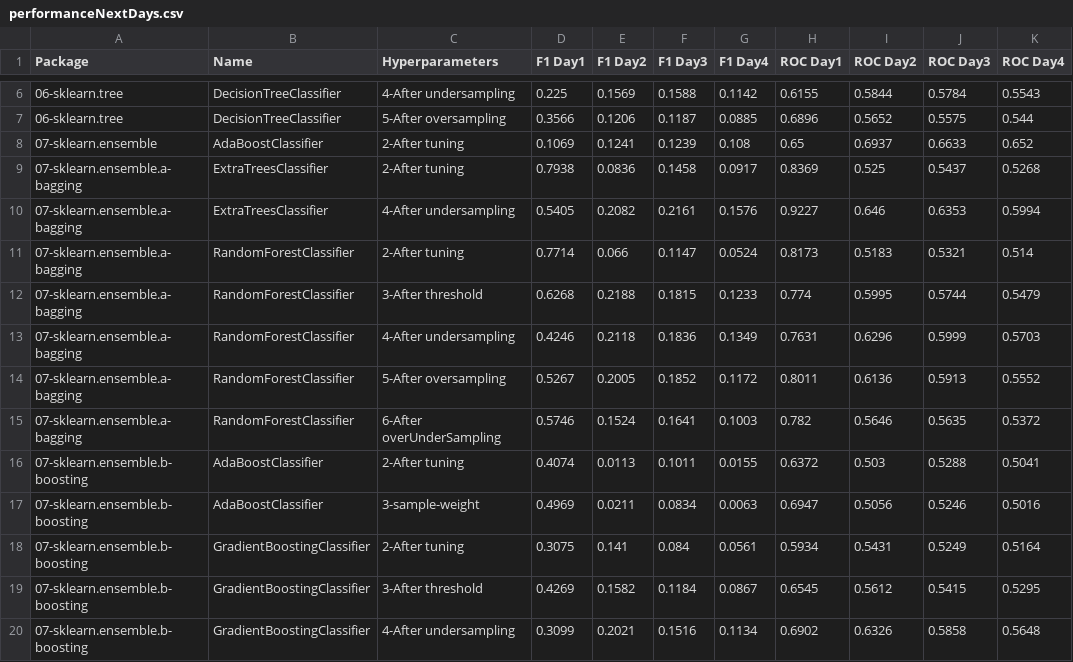
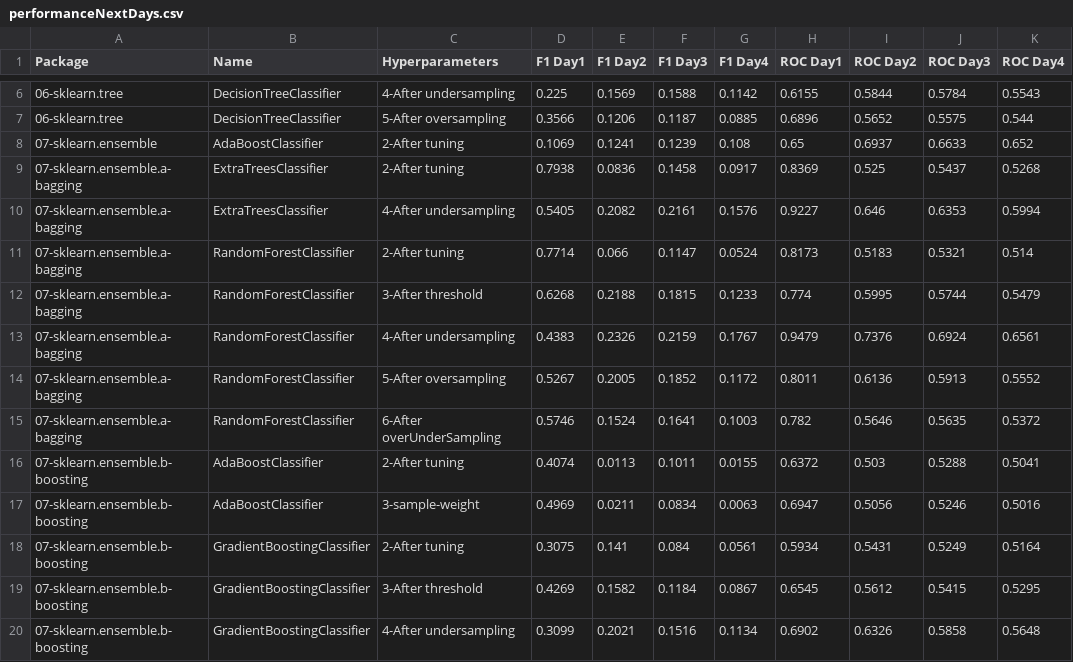
Before and after one commit to franck-benault/creditCardFraudDetection, a CSV file: data/results/performanceNextDays.csv, drawn as a sheet; only a part is shown, gaps mark what is left out; removed rows and columns are numbered as before the commit, all else as after; the diff names each change by its address in the sheet, - before the commit and + after, or states it on an @@ line.

Commit message:
[RandomForest] tuning undersampling

```diff
--- a/data/results/performanceNextDays.csv
+++ b/data/results/performanceNextDays.csv
-row 13: 07-sklearn.ensemble.a-bagging | RandomForestClassifier | 4-After undersampling | 0.4246 | 0.2118 | 0.1836 | 0.1349 | 0.7631 | 0.6296 | 0.5999 | 0.5703
+row 13: 07-sklearn.ensemble.a-bagging | RandomForestClassifier | 4-After undersampling | 0.4383 | 0.2326 | 0.2159 | 0.1767 | 0.9479 | 0.7376 | 0.6924 | 0.6561
```
Also changed, not shown: 1 other file.
